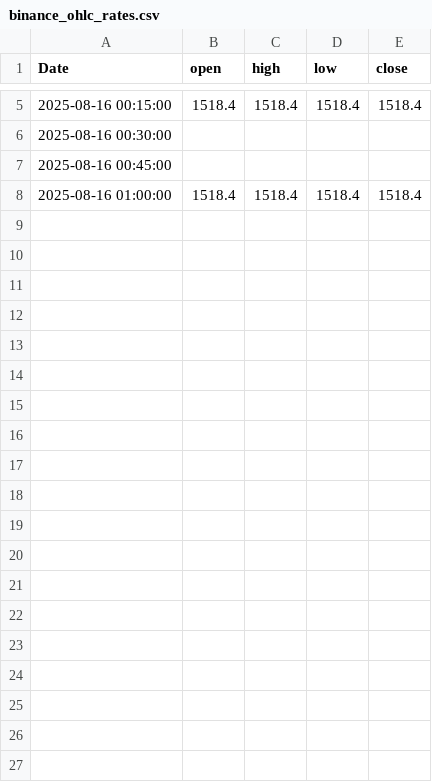
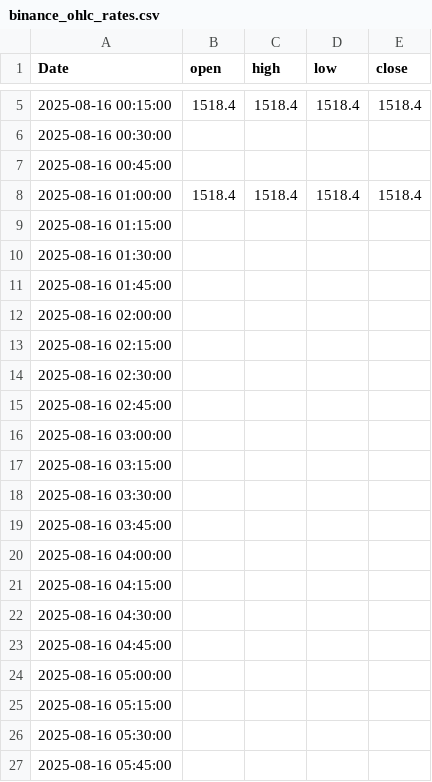
Before and after one commit to gbemike/binanceTest, a CSV file: src/exchange_rate_tracker/defs/data/raw/binance_ohlc_rates.csv, drawn as a sheet; only a part is shown, gaps mark what is left out; the diff covers the shown part only; the diff names each change by its address in the sheet, - before the commit and + after, or states it on an @@ line.

```diff
--- a/src/exchange_rate_tracker/defs/data/raw/binance_ohlc_rates.csv
+++ b/src/exchange_rate_tracker/defs/data/raw/binance_ohlc_rates.csv
+row 9: 2025-08-16 01:15:00
+row 10: 2025-08-16 01:30:00
+row 11: 2025-08-16 01:45:00
+row 12: 2025-08-16 02:00:00
+row 13: 2025-08-16 02:15:00
+row 14: 2025-08-16 02:30:00
+row 15: 2025-08-16 02:45:00
+row 16: 2025-08-16 03:00:00
+row 17: 2025-08-16 03:15:00
+row 18: 2025-08-16 03:30:00
+row 19: 2025-08-16 03:45:00
+row 20: 2025-08-16 04:00:00
+row 21: 2025-08-16 04:15:00
+row 22: 2025-08-16 04:30:00
+row 23: 2025-08-16 04:45:00
+row 24: 2025-08-16 05:00:00
+row 25: 2025-08-16 05:15:00
+row 26: 2025-08-16 05:30:00
+row 27: 2025-08-16 05:45:00
```
Also changed, not shown: 71 added rows elsewhere in this file, 7 other files.
